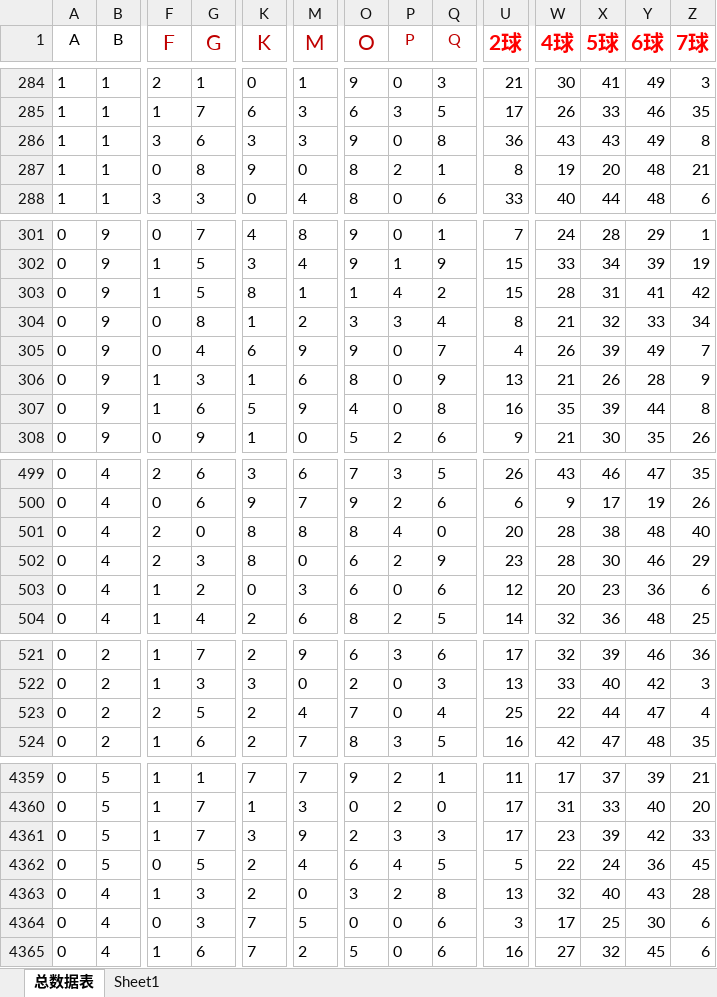
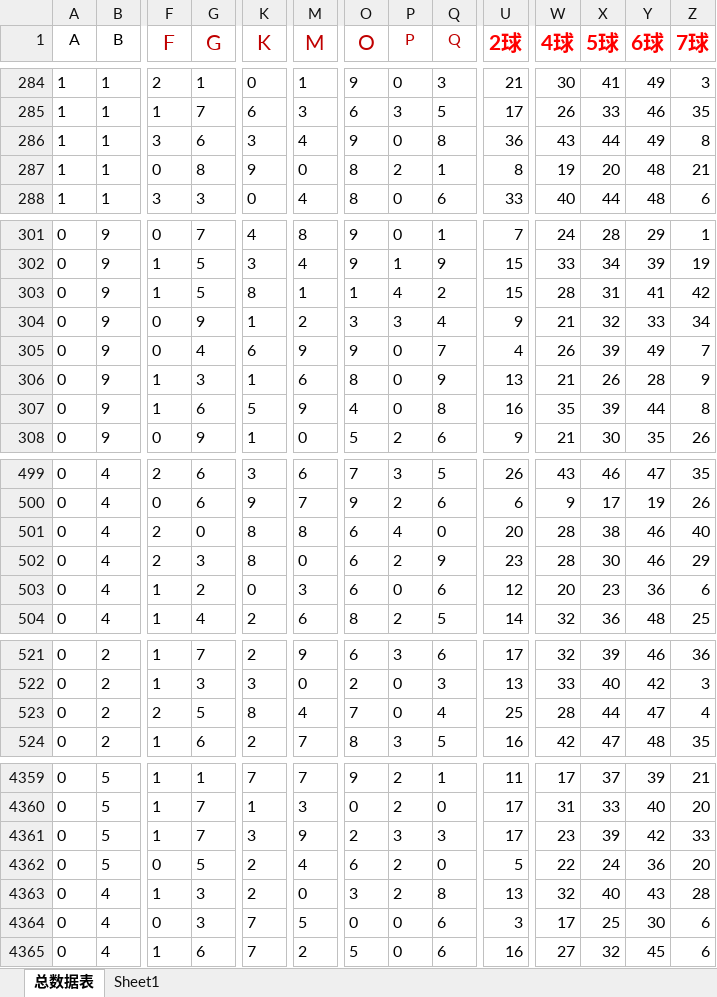
Before and after one commit to samkysun/my_ai_system, an Excel workbook: 总数据.xlsx, sheet 总数据表, drawn as a sheet; only a part is shown, gaps mark what is left out; values as stored, in another font and other column widths than the file's, no borders; conditional formats not drawn; the diff covers the shown part only; the diff names each change by its address in the sheet, - before the commit and + after, or states it on an @@ line.

```diff
--- a/总数据.xlsx (sheet 总数据表)
+++ b/总数据.xlsx (sheet 总数据表)
-M286 (M): 3
+M286 (M): 4
-X286 (5球): 43
+X286 (5球): 44
-G304 (G): 8
+G304 (G): 9
-U304 (2球): 8
+U304 (2球): 9
-O501 (O): 8
+O501 (O): 6
-Y501 (6球): 48
+Y501 (6球): 46
-K523 (K): 2
+K523 (K): 8
-W523 (4球): 22
+W523 (4球): 28
-P4362 (P): 4
+P4362 (P): 2
-Q4362 (Q): 5
+Q4362 (Q): 0
-Z4362 (7球): 45
+Z4362 (7球): 20
```
Also changed, not shown: 1 added row, 1 removed row and 42 edited cells elsewhere in this sheet.
